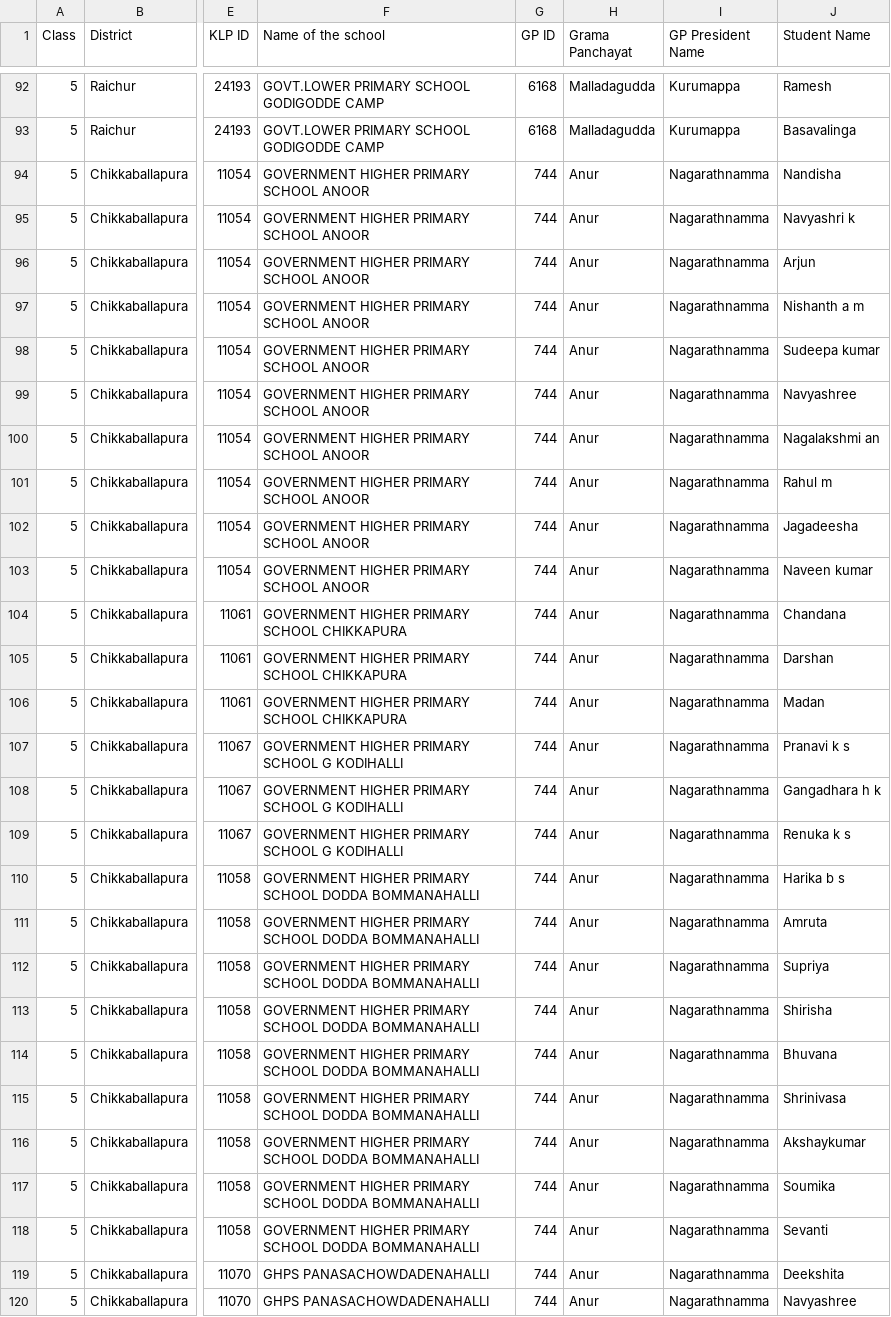
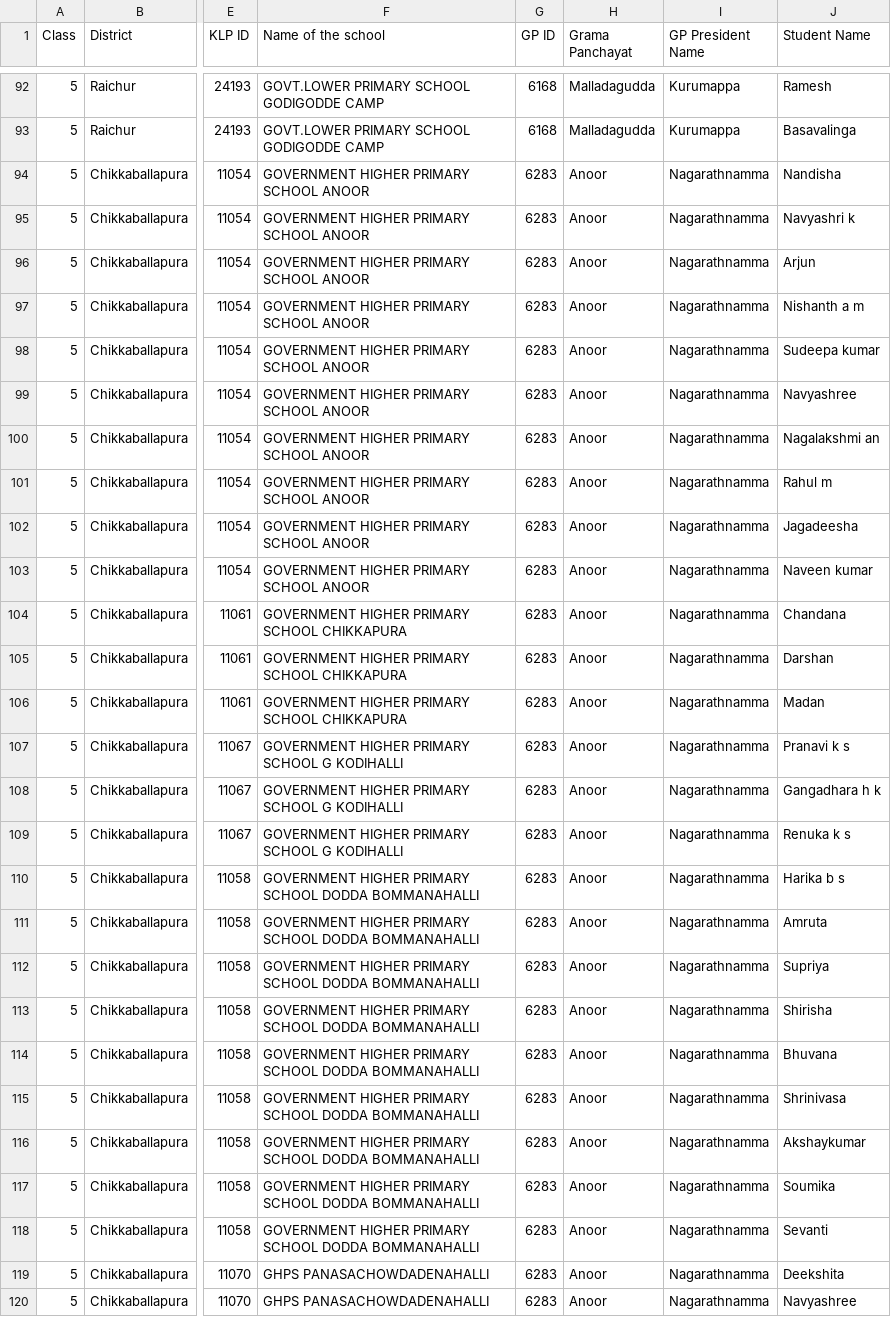
Before and after one commit to klpdotorg/ilp, a CSV file: apps/assessments/management/commands/csv/gp_contest_csv_2018-19/gka_gp_contest_25_csv/gka_gp_contest_class-5_2018-19_25.csv, drawn as a sheet; only a part is shown, gaps mark what is left out; the diff covers the shown part only; the diff names each change by its address in the sheet, - before the commit and + after, or states it on an @@ line.

Commit message:
updating gp contest data files

```diff
--- a/apps/assessments/management/commands/csv/gp_contest_csv_2018-19/gka_gp_contest_25_csv/gka_gp_contest_class-5_2018-19_25.csv
+++ b/apps/assessments/management/commands/csv/gp_contest_csv_2018-19/gka_gp_contest_25_csv/gka_gp_contest_class-5_2018-19_25.csv
-G94:G120 (GP ID): 744
+G94:G120 (GP ID): 6283
-H94:H120 (Grama Panchayat): Anur
+H94:H120 (Grama Panchayat): Anoor
```
Also changed, not shown: 32 edited cells elsewhere in this file, apps/assessments/management/commands/csv/gp_contest_csv_2018-19/gka_gp_contest_25_csv/gka_gp_contest_class-4_2018-19_25.csv, apps/assessments/management/commands/csv/gp_contest_csv_2018-19/gka_gp_contest_25_csv/gka_gp_contest_class-6_2018-19_25.csv.
